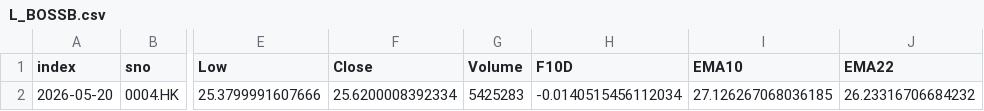
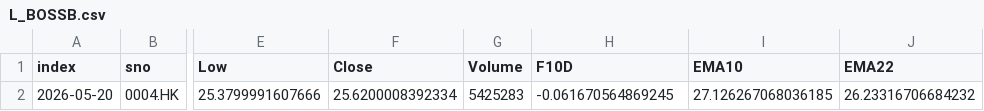
Before and after one commit to PatchQ/MFS, a CSV file: Data/Result/L_BOSSB.csv, drawn as a sheet; only a part is shown, gaps mark what is left out; the diff names each change by its address in the sheet, - before the commit and + after, or states it on an @@ line.

```diff
--- a/Data/Result/L_BOSSB.csv
+++ b/Data/Result/L_BOSSB.csv
-H2 (F10D): -0.0140515456112034
+H2 (F10D): -0.061670564869245
```
Also changed, not shown: Data/Result/L_BOSS2~BOSSB~BOSSCL1.csv, Data/Result/L_HFH.csv, 8 other files.
